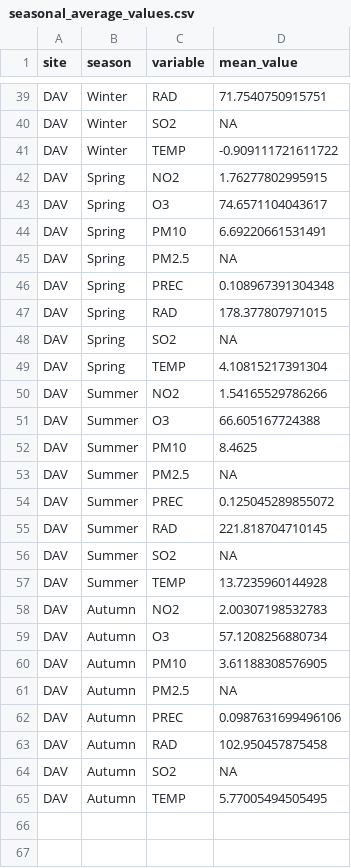
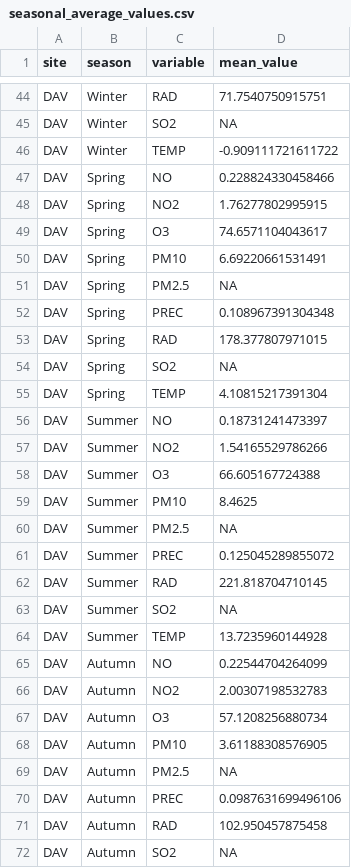
Before and after one commit to matheogodenzi/Air_pollution, a CSV file: outputs/seasonal_average_values.csv, drawn as a sheet; only a part is shown, gaps mark what is left out; the shorter side is filled out with more unchanged rows; the diff covers the shown part only.

```diff
--- a/outputs/seasonal_average_values.csv
+++ b/outputs/seasonal_average_values.csv
@@ -41,2 +46,3 @@
 "DAV","Winter","TEMP",-0.909111721611722
+"DAV","Spring","NO",0.228824330458466
 "DAV","Spring","NO2",1.76277802995915
@@ -49,2 +55,3 @@
 "DAV","Spring","TEMP",4.10815217391304
+"DAV","Summer","NO",0.18731241473397
 "DAV","Summer","NO2",1.54165529786266
@@ -57,2 +64,3 @@
 "DAV","Summer","TEMP",13.7235960144928
+"DAV","Autumn","NO",0.22544704264099
 "DAV","Autumn","NO2",2.00307198532783
```
Also changed, not shown: 5 added rows elsewhere in this file, 7 other files.
